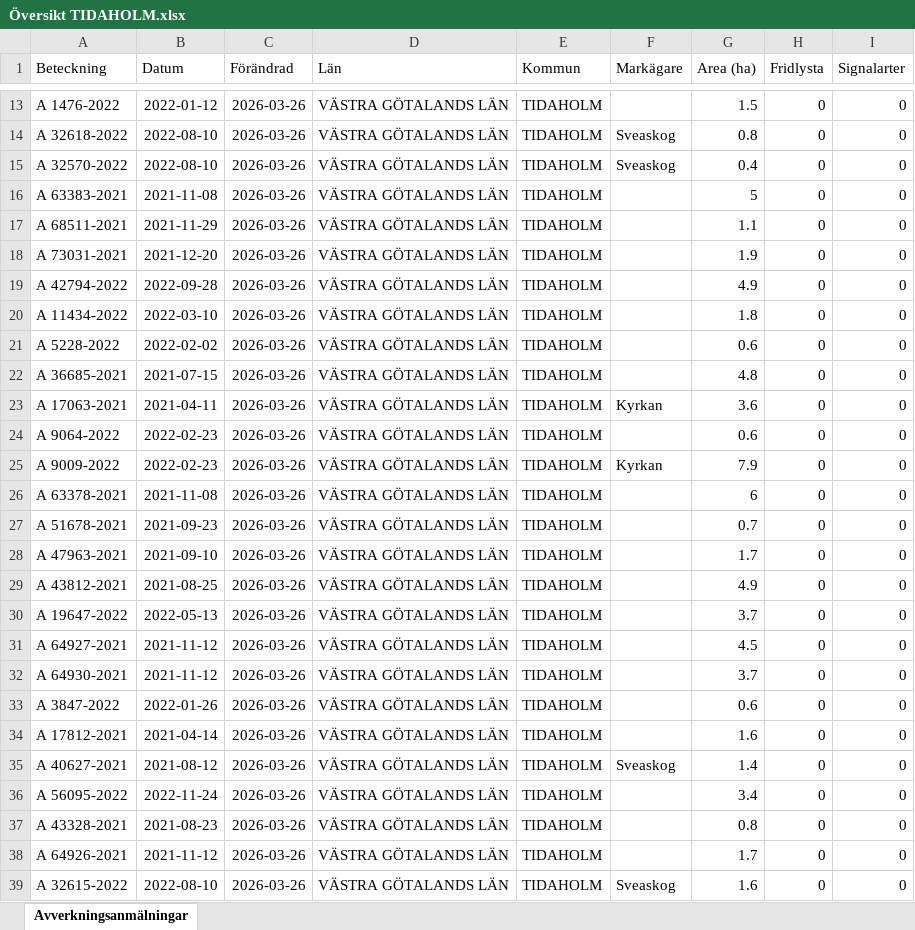
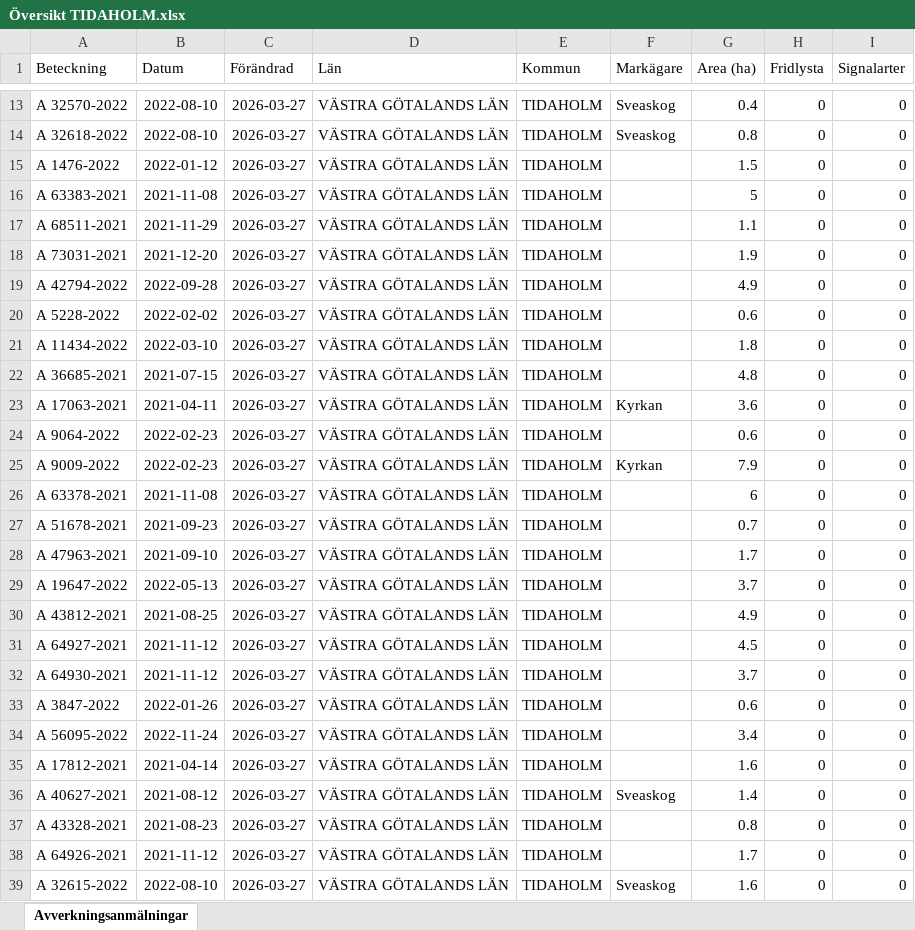
Before and after one commit to klasma/Logging_1498, an Excel workbook: Översikt TIDAHOLM.xlsx, sheet Avverkningsanmälningar, drawn as a sheet; only a part is shown, gaps mark what is left out; values as stored, in another font and other column widths than the file's, no borders; the diff covers the shown part only; the diff names each change by its address in the sheet, - before the commit and + after, or states it on an @@ line.

```diff
--- a/Översikt TIDAHOLM.xlsx (sheet Avverkningsanmälningar)
+++ b/Översikt TIDAHOLM.xlsx (sheet Avverkningsanmälningar)
-A13 (Beteckning): A 1476-2022
+A13 (Beteckning): A 32570-2022
-B13 (Datum): 2022-01-12
+B13 (Datum): 2022-08-10
-C13:C39 (Förändrad): 2026-03-26
+C13:C39 (Förändrad): 2026-03-27
-F13 (Markägare): (empty)
+F13 (Markägare): Sveaskog
-G13 (Area (ha)): 1.5
+G13 (Area (ha)): 0.4
-A15 (Beteckning): A 32570-2022
+A15 (Beteckning): A 1476-2022
-B15 (Datum): 2022-08-10
+B15 (Datum): 2022-01-12
-F15 (Markägare): Sveaskog
+F15 (Markägare): (empty)
-G15 (Area (ha)): 0.4
+G15 (Area (ha)): 1.5
-A20 (Beteckning): A 11434-2022
+A20 (Beteckning): A 5228-2022
-B20 (Datum): 2022-03-10
+B20 (Datum): 2022-02-02
-G20 (Area (ha)): 1.8
+G20 (Area (ha)): 0.6
-A21 (Beteckning): A 5228-2022
+A21 (Beteckning): A 11434-2022
-B21 (Datum): 2022-02-02
+B21 (Datum): 2022-03-10
-G21 (Area (ha)): 0.6
+G21 (Area (ha)): 1.8
-A29 (Beteckning): A 43812-2021
+A29 (Beteckning): A 19647-2022
-B29 (Datum): 2021-08-25
+B29 (Datum): 2022-05-13
-G29 (Area (ha)): 4.9
+G29 (Area (ha)): 3.7
-A30 (Beteckning): A 19647-2022
+A30 (Beteckning): A 43812-2021
-B30 (Datum): 2022-05-13
+B30 (Datum): 2021-08-25
-G30 (Area (ha)): 3.7
+G30 (Area (ha)): 4.9
-A34 (Beteckning): A 17812-2021
+A34 (Beteckning): A 56095-2022
-B34 (Datum): 2021-04-14
+B34 (Datum): 2022-11-24
-G34 (Area (ha)): 1.6
+G34 (Area (ha)): 3.4
-A35 (Beteckning): A 40627-2021
+A35 (Beteckning): A 17812-2021
-B35 (Datum): 2021-08-12
+B35 (Datum): 2021-04-14
-F35 (Markägare): Sveaskog
+F35 (Markägare): (empty)
-G35 (Area (ha)): 1.4
+G35 (Area (ha)): 1.6
-A36 (Beteckning): A 56095-2022
+A36 (Beteckning): A 40627-2021
-B36 (Datum): 2022-11-24
+B36 (Datum): 2021-08-12
-F36 (Markägare): (empty)
+F36 (Markägare): Sveaskog
-G36 (Area (ha)): 3.4
+G36 (Area (ha)): 1.4
```
Also changed, not shown: 1712 edited cells elsewhere in this sheet, artfynd/A 12353-2022 artfynd.xlsx, artfynd/A 2389-2024 artfynd.xlsx, 40 other files.
